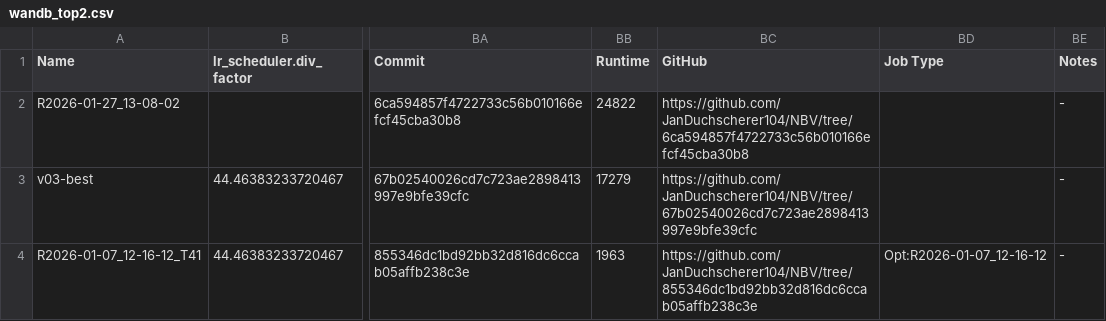
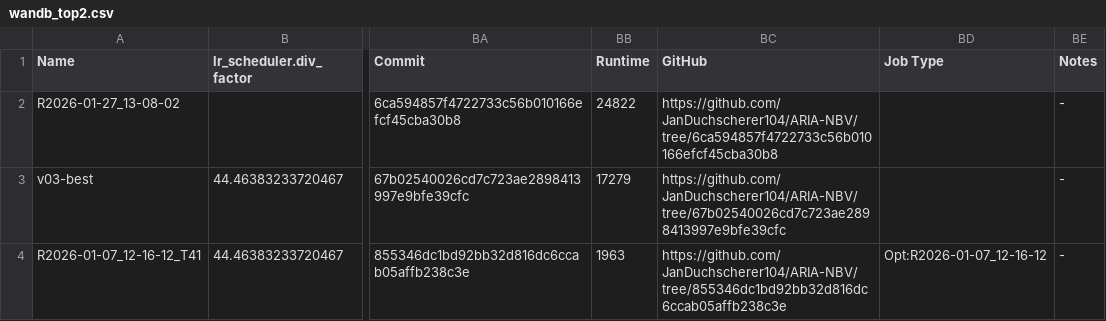
Before and after one commit to JanDuchscherer104/ARIA-NBV, a CSV file: docs/typst/paper/data/wandb_top2.csv, drawn as a sheet; only a part is shown, gaps mark what is left out; the diff names each change by its address in the sheet, - before the commit and + after, or states it on an @@ line.

Commit message:
chore: add agents DB and thesis docs cleanup
Add the ARIA-NBV agents DB helper and normalized TOML backlog records, including resolution tracking and debriefs. Update the thesis roadmap/research questions pages plus bounded public docs identity cleanup and typo-facing QMD renames.

```diff
--- a/docs/typst/paper/data/wandb_top2.csv
+++ b/docs/typst/paper/data/wandb_top2.csv
-BC2 (GitHub): https://github.com/JanDuchscherer104/NBV/tree/6ca594857f4722733c56b010166efcf45cba30b8
+BC2 (GitHub): https://github.com/JanDuchscherer104/ARIA-NBV/tree/6ca594857f4722733c56b010166efcf45cba30b8
-BC3 (GitHub): https://github.com/JanDuchscherer104/NBV/tree/67b02540026cd7c723ae2898413997e9bfe39cfc
+BC3 (GitHub): https://github.com/JanDuchscherer104/ARIA-NBV/tree/67b02540026cd7c723ae2898413997e9bfe39cfc
-BC4 (GitHub): https://github.com/JanDuchscherer104/NBV/tree/855346dc1bd92bb32d816dc6ccab05affb238c3e
+BC4 (GitHub): https://github.com/JanDuchscherer104/ARIA-NBV/tree/855346dc1bd92bb32d816dc6ccab05affb238c3e
```
Also changed, not shown: 27 other files.
